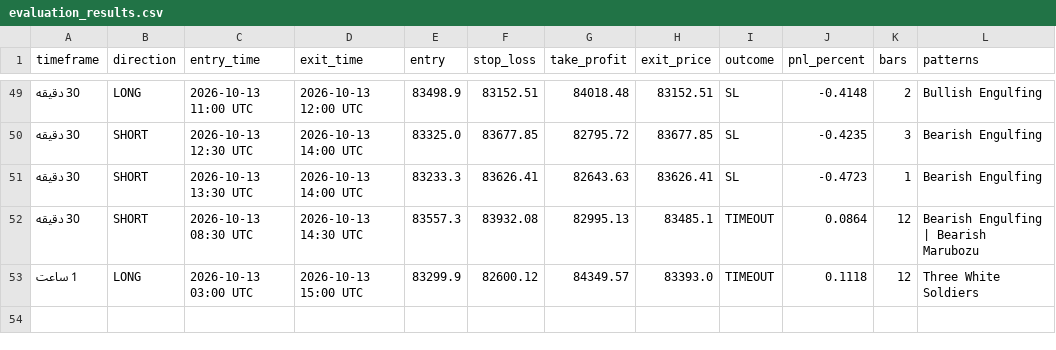
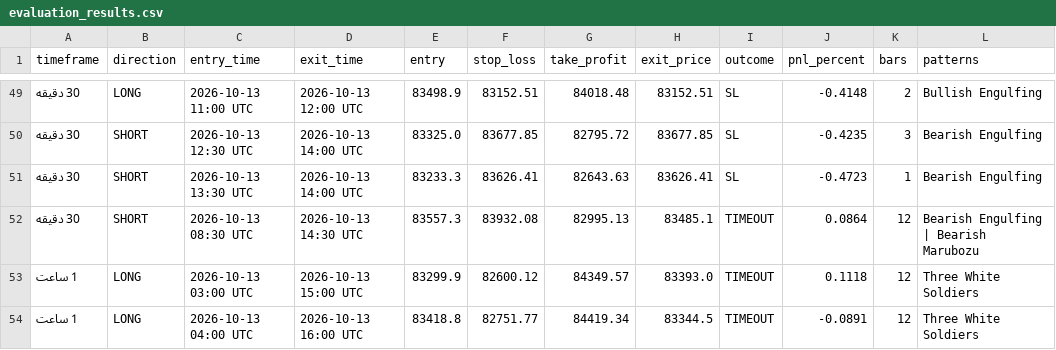
Before and after one commit to BTC21246/Btc40, a CSV file: evaluation_results.csv, drawn as a sheet; only a part is shown, gaps mark what is left out; the diff names each change by its address in the sheet, - before the commit and + after, or states it on an @@ line.

Commit message:
Auto-sync BTC40 evaluation 2026-10-13 20:39

```diff
--- a/evaluation_results.csv
+++ b/evaluation_results.csv
+row 54: 1 ساعت | LONG | 2026-10-13 04:00 UTC | 2026-10-13 16:00 UTC | 83418.8 | 82751.77 | 84419.34 | 83344.5 | TIMEOUT | -0.0891 | 12 | Three White Soldiers
```
Also changed, not shown: 1 other file.
